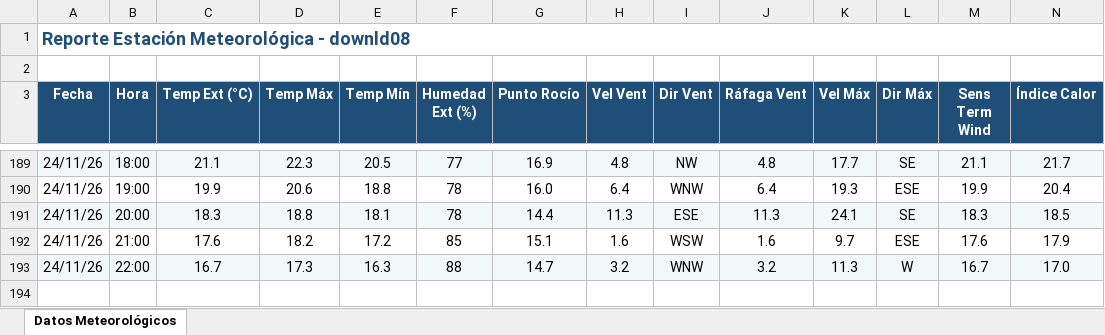
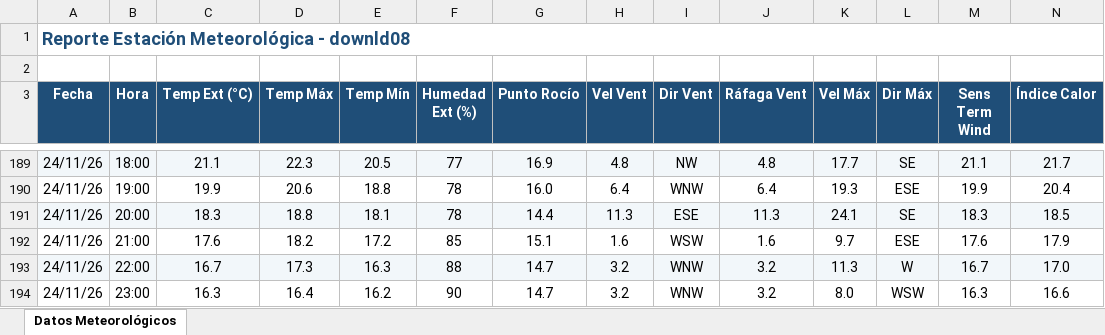
Before and after one commit to intasalta/ema_cerrillos, an Excel workbook: downld08.xlsx, sheet Datos Meteorológicos, drawn as a sheet; only a part is shown, gaps mark what is left out; values as stored, in another font and other column widths than the file's, no borders; rows hold the shown columns only; the diff names each change by its address in the sheet, - before the commit and + after, or states it on an @@ line.

```diff
--- a/downld08.xlsx (sheet Datos Meteorológicos)
+++ b/downld08.xlsx (sheet Datos Meteorológicos)
+row 194: 24/11/26 | 23:00 | 16.3 | 16.4 | 16.2 | 90 | 14.7 | 3.2 | WNW | 3.2 | 8.0 | WSW | 16.3 | 16.6
```
Also changed, not shown: downld02.xlsx, 2 other files.
